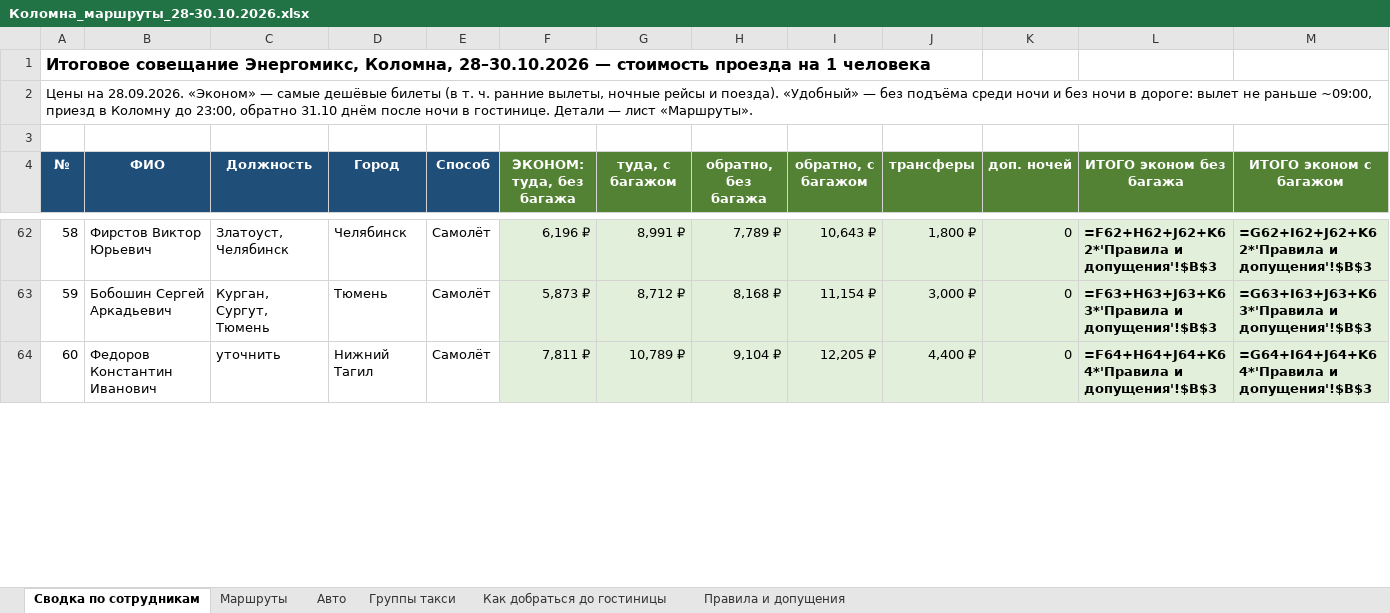
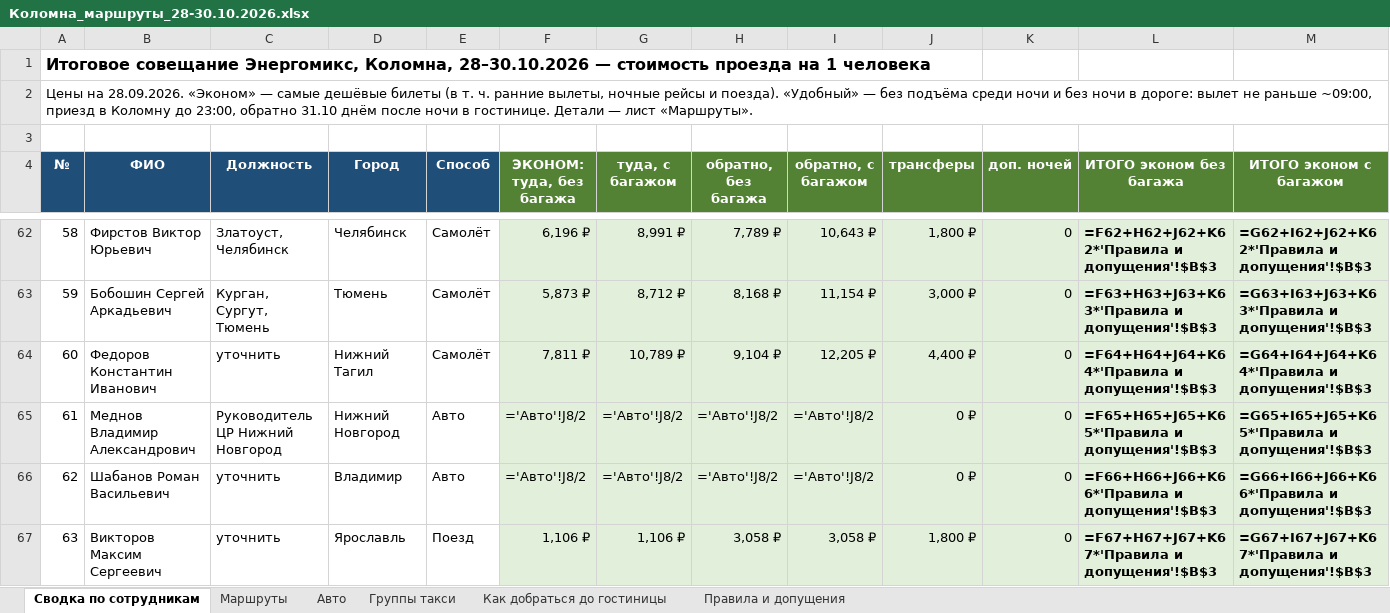
Before and after one commit to tm9262066066-maker/Tata, an Excel workbook: Коломна_маршруты_28-30.10.2026.xlsx, sheet Сводка по сотрудникам, drawn as a sheet; only a part is shown, gaps mark what is left out; values as stored, in another font and other column widths than the file's, no borders; formulas without a stored value are shown as written; rows hold the shown columns only; the diff covers the shown part only; the diff names each change by its address in the sheet, - before the commit and + after, or states it on an @@ line.

```diff
--- a/Коломна_маршруты_28-30.10.2026.xlsx (sheet Сводка по сотрудникам)
+++ b/Коломна_маршруты_28-30.10.2026.xlsx (sheet Сводка по сотрудникам)
+row 65: 61 | Меднов Владимир Александрович | Руководитель ЦР Нижний Новгород | Нижний Новгород | Авто | ='Авто'!J8/2 | ='Авто'!J8/2 | ='Авто'!J8/2 | ='Авто'!J8/2 | 0 ₽ | 0 | =F65+H65+J65+K65*'Правила и допущения'!$B$3 | =G65+I65+J65+K65*'Правила и допущения'!$B$3
+row 66: 62 | Шабанов Роман Васильевич | уточнить | Владимир | Авто | ='Авто'!J8/2 | ='Авто'!J8/2 | ='Авто'!J8/2 | ='Авто'!J8/2 | 0 ₽ | 0 | =F66+H66+J66+K66*'Правила и допущения'!$B$3 | =G66+I66+J66+K66*'Правила и допущения'!$B$3
+row 67: 63 | Викторов Максим Сергеевич | уточнить | Ярославль | Поезд | 1,106 ₽ | 1,106 ₽ | 3,058 ₽ | 3,058 ₽ | 1,800 ₽ | 0 | =F67+H67+J67+K67*'Правила и допущения'!$B$3 | =G67+I67+J67+K67*'Правила и допущения'!$B$3
```
Also changed, not shown: 1 added row and 16 edited cells elsewhere in this sheet, sheet Маршруты, sheet Авто.
